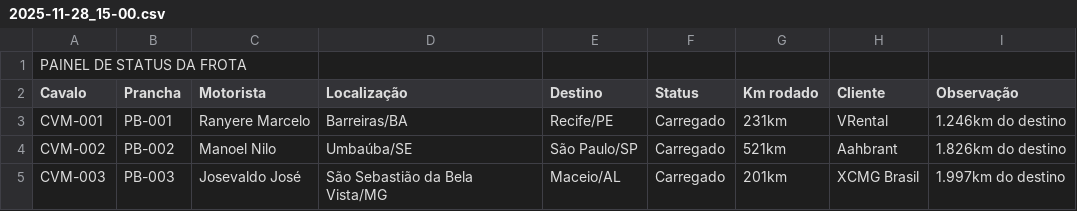
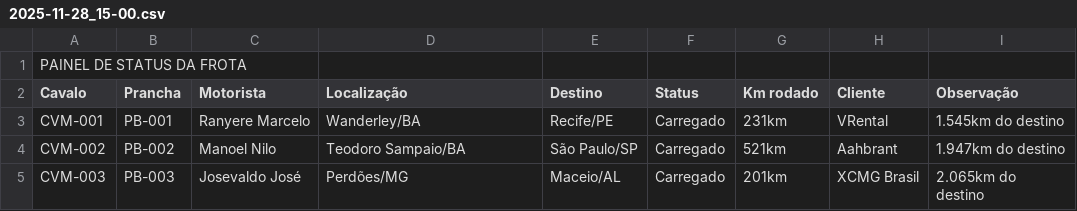
Before and after one commit to Machinelog/painel-frota, a CSV file: dados_para_painel/2025-11-28_15-00.csv, drawn as a sheet.

Commit message:
Update 2025-11-28_15-00.csv

```diff
--- a/dados_para_painel/2025-11-28_15-00.csv
+++ b/dados_para_painel/2025-11-28_15-00.csv
@@ -2,4 +2,4 @@
 Cavalo;Prancha;Motorista;Localização;Destino;Status;Km rodado;Cliente;Observação
-CVM-001;PB-001;Ranyere Marcelo;Barreiras/BA;Recife/PE;Carregado;231km;VRental;1.246km do destino
-CVM-002;PB-002;Manoel Nilo;Umbaúba/SE;São Paulo/SP;Carregado;521km;Aahbrant;1.826km do destino
-CVM-003;PB-003;Josevaldo José;São Sebastião da Bela Vista/MG;Maceio/AL;Carregado;201km;XCMG Brasil;1.997km do destino
+CVM-001;PB-001;Ranyere Marcelo;Wanderley/BA;Recife/PE;Carregado;231km;VRental;1.545km do destino
+CVM-002;PB-002;Manoel Nilo;Teodoro Sampaio/BA;São Paulo/SP;Carregado;521km;Aahbrant;1.947km do destino
+CVM-003;PB-003;Josevaldo José;Perdões/MG;Maceio/AL;Carregado;201km;XCMG Brasil;2.065km do destino
```
